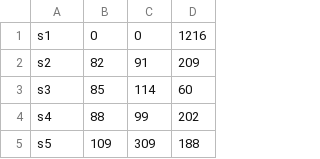
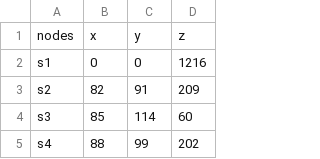
Before and after one commit to NeuroDataDesign/seelviz-f16s17, a CSV file: graphfiles/Fear199localeq.nodes.csv, drawn as a sheet; only a part is shown; the shorter side is filled out with more unchanged rows.

Commit message:
Offline Plotting GraphML Script
Plotly GraphML ipynb is supposed to take our GraphML and a node CSV
with atlas labels and convert it into a linked graph with edges.

Currently outputs the Plotly, but no edges show up?

Note changes to the localeq.nodes.csv - I added names,x,y,z to the
header to maximize compatibility for the panda data frame.  In the
future, make sure the CSV outputs that as the header!

Also, it’d be nice if instead of ‘s123’ or something we had the actual
atlas designations.  That’s a future feature we can add in.

WIP - getting the atlas label locations, and getting edges to show up.

```diff
--- a/graphfiles/Fear199localeq.nodes.csv
+++ b/graphfiles/Fear199localeq.nodes.csv
@@ -1 +1,2 @@
+nodes,x,y,z
 s1,0,0,1216
```
Also changed, not shown: 2 other files.
